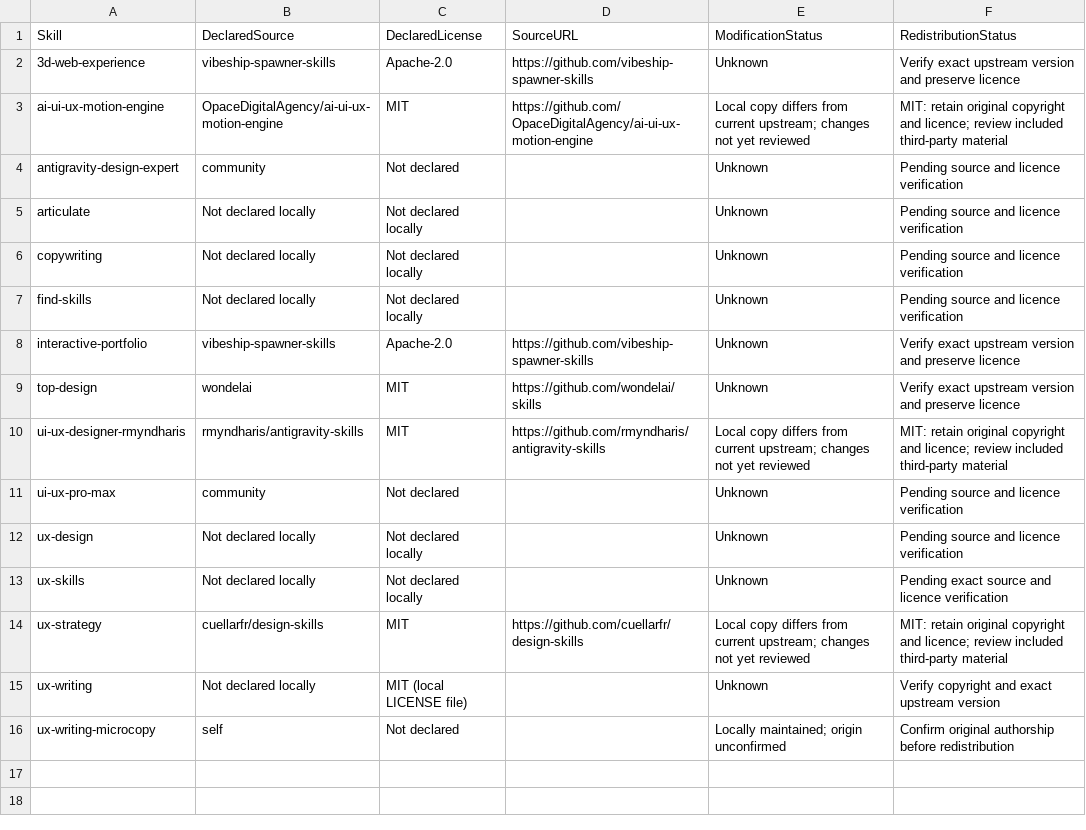
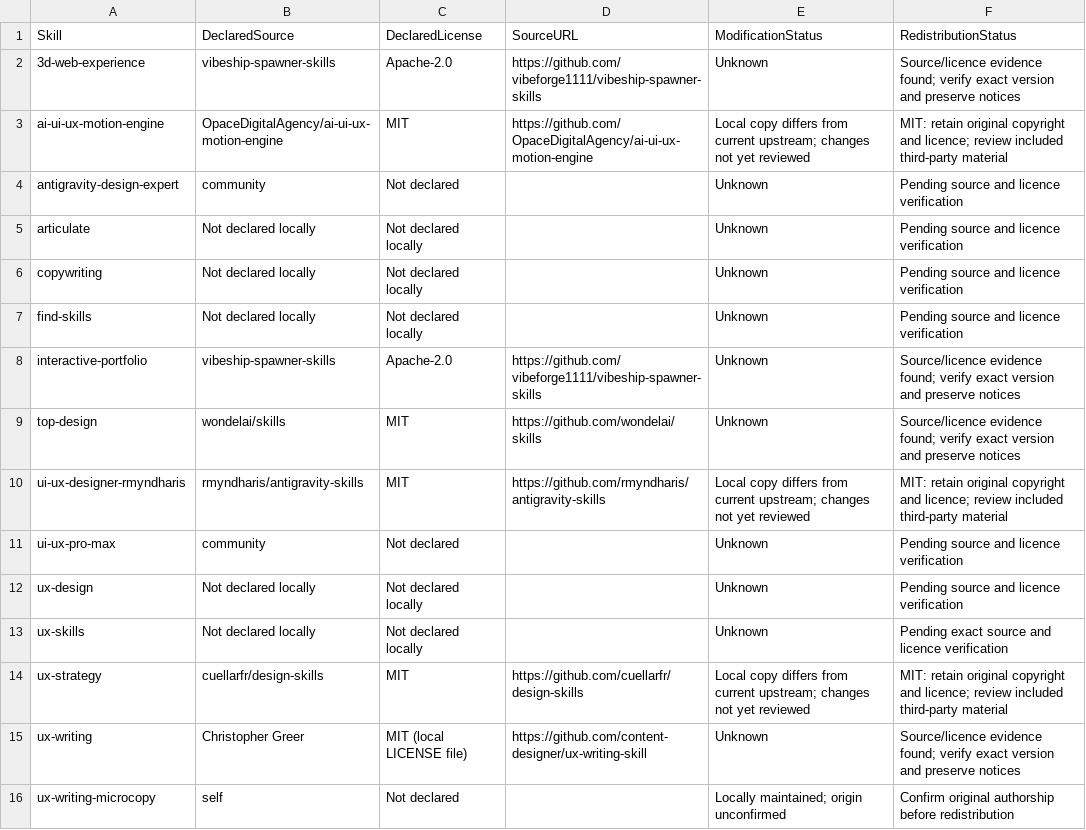
Before and after one commit to Raxxid-ux/genai-ux-workflow-system, a CSV file: research/skills-inventory.csv, drawn as a sheet.

Commit message:
update additional skills

```diff
--- a/research/skills-inventory.csv
+++ b/research/skills-inventory.csv
@@ -1,3 +1,3 @@
 "Skill","DeclaredSource","DeclaredLicense","SourceURL","ModificationStatus","RedistributionStatus"
-"3d-web-experience","vibeship-spawner-skills","Apache-2.0","https://github.com/vibeship-spawner-skills","Unknown","Verify exact upstream version and preserve licence"
+"3d-web-experience","vibeship-spawner-skills","Apache-2.0","https://github.com/vibeforge1111/vibeship-spawner-skills","Unknown","Source/licence evidence found; verify exact version and preserve notices"
 "ai-ui-ux-motion-engine","OpaceDigitalAgency/ai-ui-ux-motion-engine","MIT","https://github.com/OpaceDigitalAgency/ai-ui-ux-motion-engine","Local copy differs from current upstream; changes not yet reviewed","MIT: retain original copyright and licence; review included third-party material"
@@ -7,4 +7,4 @@
 "find-skills","Not declared locally","Not declared locally","","Unknown","Pending source and licence verification"
-"interactive-portfolio","vibeship-spawner-skills","Apache-2.0","https://github.com/vibeship-spawner-skills","Unknown","Verify exact upstream version and preserve licence"
-"top-design","wondelai","MIT","https://github.com/wondelai/skills","Unknown","Verify exact upstream version and preserve licence"
+"interactive-portfolio","vibeship-spawner-skills","Apache-2.0","https://github.com/vibeforge1111/vibeship-spawner-skills","Unknown","Source/licence evidence found; verify exact version and preserve notices"
+"top-design","wondelai/skills","MIT","https://github.com/wondelai/skills","Unknown","Source/licence evidence found; verify exact version and preserve notices"
 "ui-ux-designer-rmyndharis","rmyndharis/antigravity-skills","MIT","https://github.com/rmyndharis/antigravity-skills","Local copy differs from current upstream; changes not yet reviewed","MIT: retain original copyright and licence; review included third-party material"
@@ -14,3 +14,3 @@
 "ux-strategy","cuellarfr/design-skills","MIT","https://github.com/cuellarfr/design-skills","Local copy differs from current upstream; changes not yet reviewed","MIT: retain original copyright and licence; review included third-party material"
-"ux-writing","Not declared locally","MIT (local LICENSE file)","","Unknown","Verify copyright and exact upstream version"
+"ux-writing","Christopher Greer","MIT (local LICENSE file)","https://github.com/content-designer/ux-writing-skill","Unknown","Source/licence evidence found; verify exact version and preserve notices"
 "ux-writing-microcopy","self","Not declared","","Locally maintained; origin unconfirmed","Confirm original authorship before redistribution"
```
